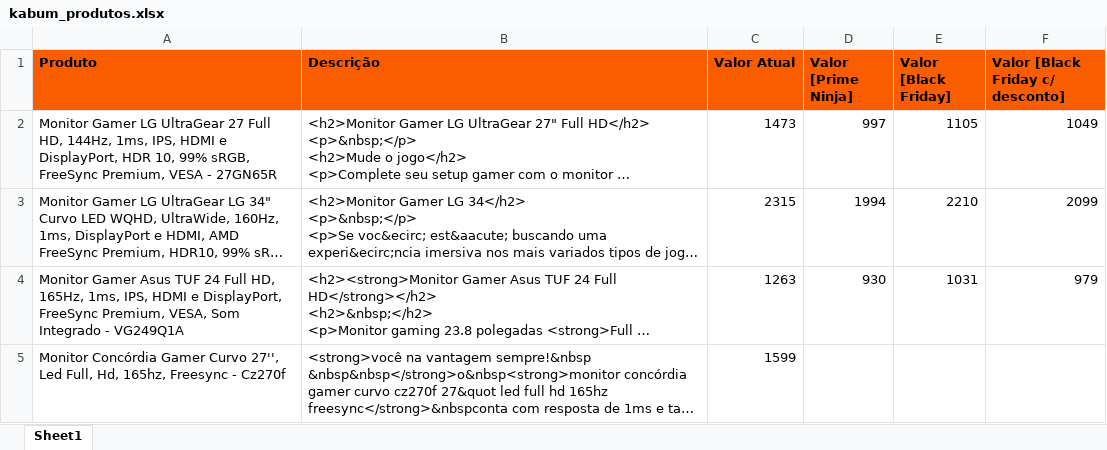
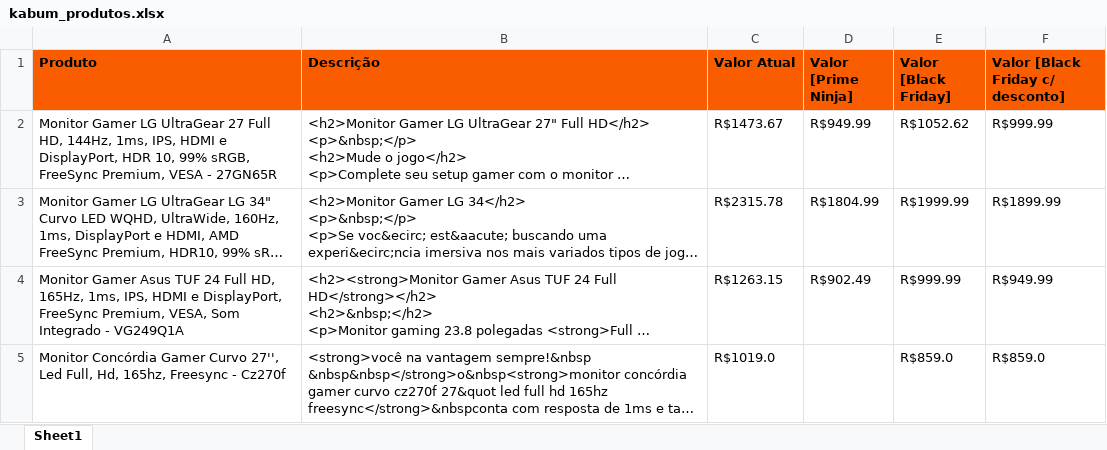
Before and after one commit to Nilso97/Kabum-Product-Search, an Excel workbook: kabum_produtos.xlsx, sheet Sheet1, drawn as a sheet; only a part is shown; long unchanged cells end in …; values as stored, in another font and other column widths than the file's, no borders; the diff covers the shown part only; the diff names each change by its address in the sheet, - before the commit and + after, or states it on an @@ line.

```diff
--- a/kabum_produtos.xlsx (sheet Sheet1)
+++ b/kabum_produtos.xlsx (sheet Sheet1)
-C2 (Valor Atual): 1473
+C2 (Valor Atual): R$1473.67
-D2 (Valor [Prime Ninja]): 997
+D2 (Valor [Prime Ninja]): R$949.99
-E2 (Valor [Black Friday]): 1105
+E2 (Valor [Black Friday]): R$1052.62
-F2 (Valor [Black Friday c/ desconto]): 1049
+F2 (Valor [Black Friday c/ desconto]): R$999.99
-C3 (Valor Atual): 2315
+C3 (Valor Atual): R$2315.78
-D3 (Valor [Prime Ninja]): 1994
+D3 (Valor [Prime Ninja]): R$1804.99
-E3 (Valor [Black Friday]): 2210
+E3 (Valor [Black Friday]): R$1999.99
-F3 (Valor [Black Friday c/ desconto]): 2099
+F3 (Valor [Black Friday c/ desconto]): R$1899.99
-C4 (Valor Atual): 1263
+C4 (Valor Atual): R$1263.15
-D4 (Valor [Prime Ninja]): 930
+D4 (Valor [Prime Ninja]): R$902.49
-E4 (Valor [Black Friday]): 1031
+E4 (Valor [Black Friday]): R$999.99
-F4 (Valor [Black Friday c/ desconto]): 979
+F4 (Valor [Black Friday c/ desconto]): R$949.99
-C5 (Valor Atual): 1599
+C5 (Valor Atual): R$1019.0
-E5 (Valor [Black Friday]): (empty)
+E5 (Valor [Black Friday]): R$859.0
-F5 (Valor [Black Friday c/ desconto]): (empty)
+F5 (Valor [Black Friday c/ desconto]): R$859.0
```
Also changed, not shown: 77 added rows, 142 removed rows and 242 edited cells elsewhere in this sheet, 12 other files.
